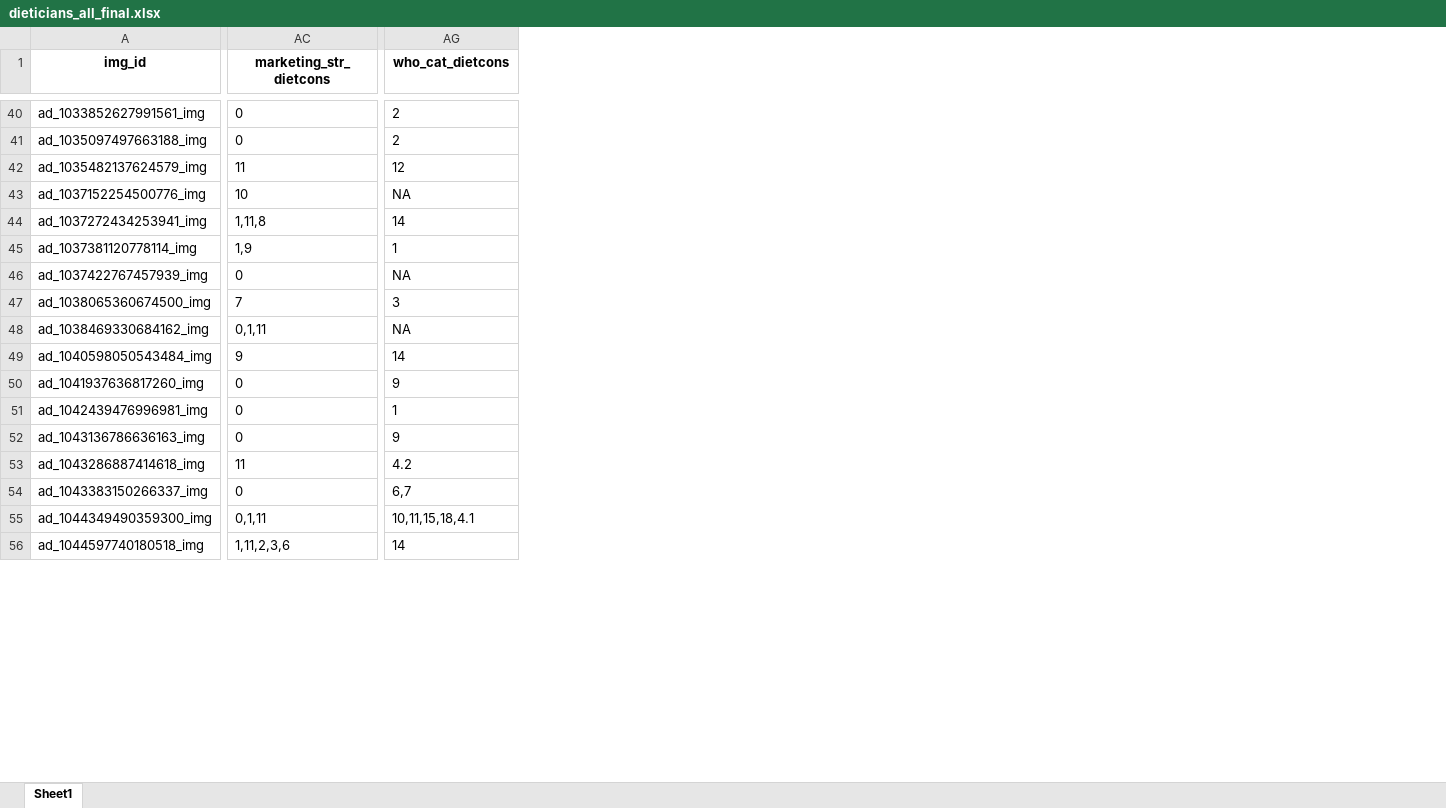
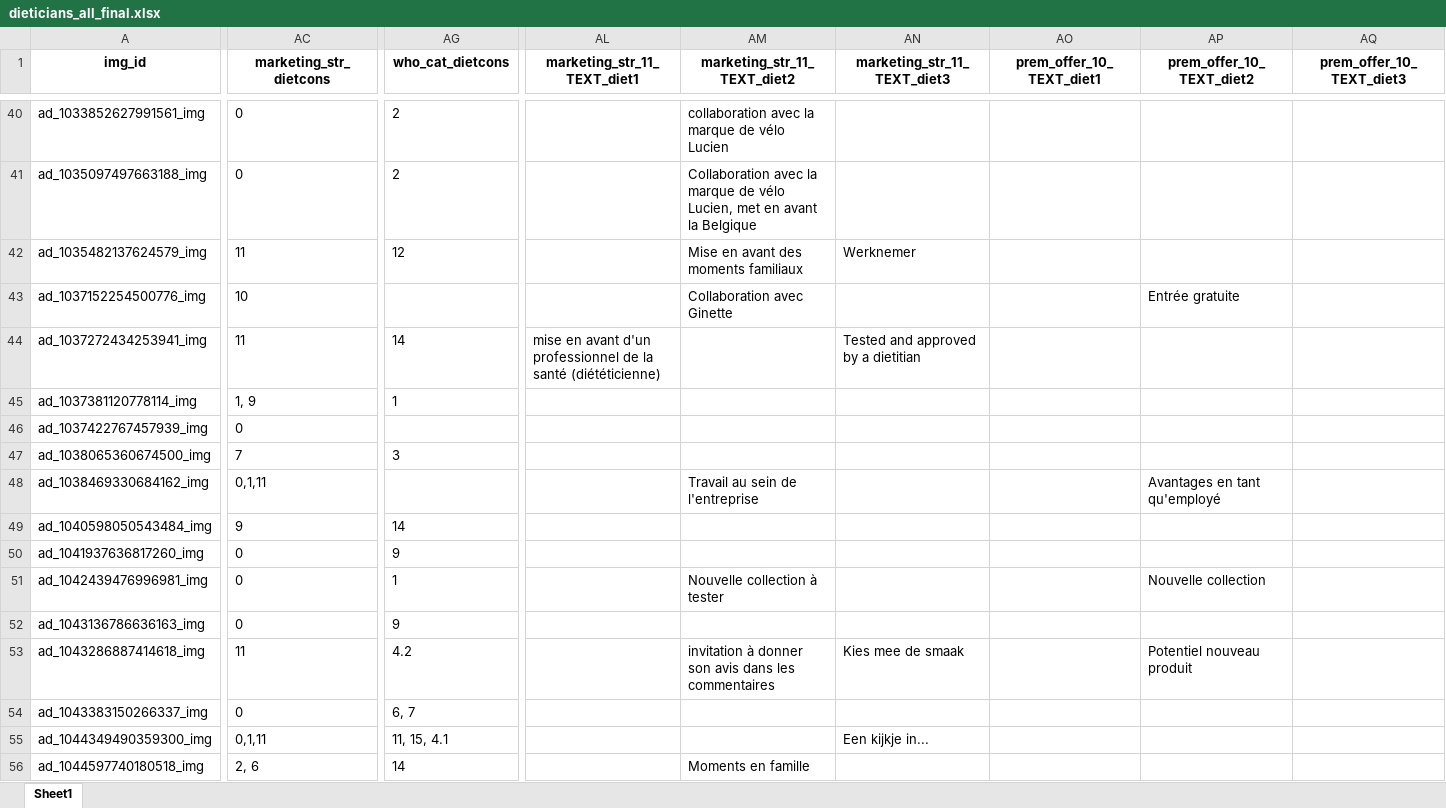
Before and after one commit to Paularossi/AI-validation, an Excel workbook: data/dieticians/dieticians_all_final.xlsx, sheet Sheet1, drawn as a sheet; only a part is shown, gaps mark what is left out; values as stored, in another font and other column widths than the file's, no borders; the diff covers the shown part only; the diff names each change by its address in the sheet, - before the commit and + after, or states it on an @@ line.

```diff
--- a/data/dieticians/dieticians_all_final.xlsx (sheet Sheet1)
+++ b/data/dieticians/dieticians_all_final.xlsx (sheet Sheet1)
+column AL (marketing_str_11_TEXT_diet1), row 44: mise en avant d'un professionnel de la santé (diététicienne)
+column AM (marketing_str_11_TEXT_diet2), rows 40-56: collaboration avec la marque de vélo Lucien | Collaboration avec la marque de vélo Lucien, met en avant la Belgique | Mise en avant des moments familiaux | Collaboration avec Ginette |  |  |  |  | Travail au sein de l'entreprise |  |  | Nouvelle collection à tester |  | invitation à donner son avis dans les commentaires |  |  | Moments en famille
+column AN (marketing_str_11_TEXT_diet3), rows 42-55: Werknemer |  | Tested and approved by a dietitian |  |  |  |  |  |  |  |  | Kies mee de smaak |  | Een kijkje in...
+column AO (prem_offer_10_TEXT_diet1), empty
+column AP (prem_offer_10_TEXT_diet2), rows 43-53: Entrée gratuite |  |  |  |  | Avantages en tant qu'employé |  |  | Nouvelle collection |  | Potentiel nouveau produit
+column AQ (prem_offer_10_TEXT_diet3), empty
-AG43 (who_cat_dietcons): NA
+AG43 (who_cat_dietcons): (empty)
-AC44 (marketing_str_dietcons): 1,11,8
+AC44 (marketing_str_dietcons): 11
-AC45 (marketing_str_dietcons): 1,9
+AC45 (marketing_str_dietcons): 1, 9
-AG46 (who_cat_dietcons): NA
+AG46 (who_cat_dietcons): (empty)
-AG48 (who_cat_dietcons): NA
+AG48 (who_cat_dietcons): (empty)
-AG54 (who_cat_dietcons): 6,7
+AG54 (who_cat_dietcons): 6, 7
-AG55 (who_cat_dietcons): 10,11,15,18,4.1
+AG55 (who_cat_dietcons): 11, 15, 4.1
-AC56 (marketing_str_dietcons): 1,11,2,3,6
+AC56 (marketing_str_dietcons): 2, 6
```
Also changed, not shown: 241 edited cells elsewhere in this sheet, data/dieticians/dieticians_all_wide.xlsx, data/outdoor ads/dieticians_outdoor_all_final.xlsx, 22 other files.
